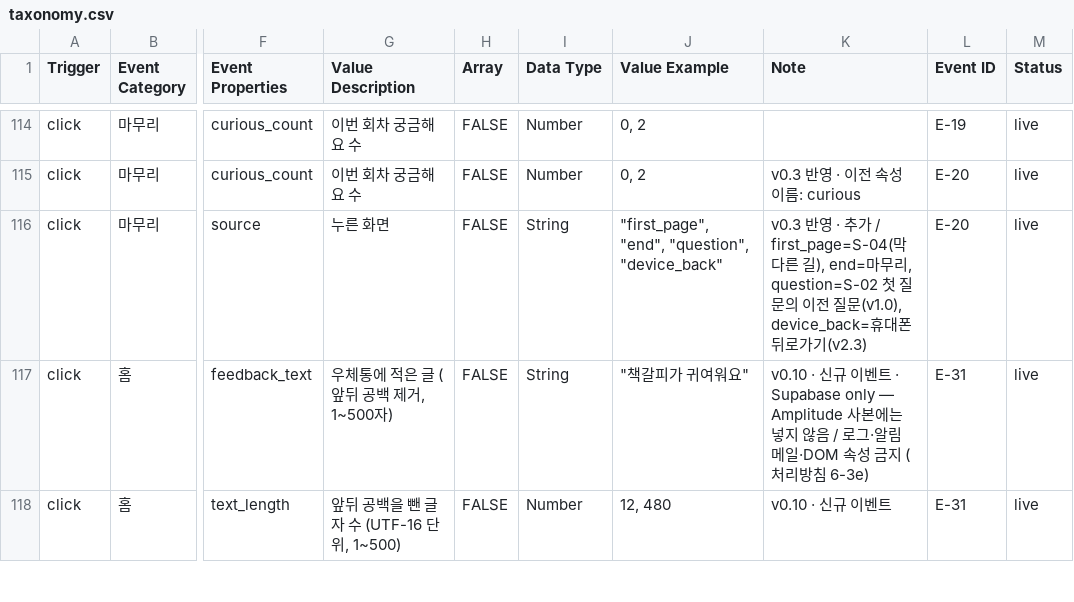
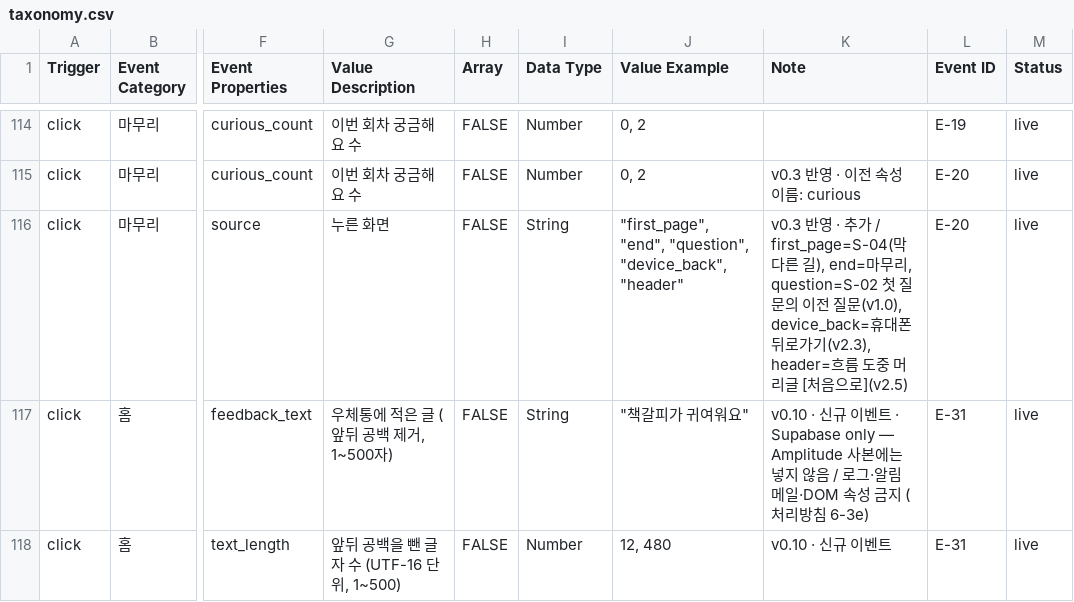
Before and after one commit to JunheePark0224/galpi, a CSV file: docs/taxonomy.csv, drawn as a sheet; only a part is shown, gaps mark what is left out; the diff names each change by its address in the sheet, - before the commit and + after, or states it on an @@ line.

```diff
--- a/docs/taxonomy.csv
+++ b/docs/taxonomy.csv
-J116 (Value Example): …"end", "question", "device_back"
+J116 (Value Example): …"end", "question", "device_back", "header"
-K116 (Note): …뒤로가기(v2.3)
+K116 (Note): …뒤로가기(v2.3), header=흐름 도중 머리글 [처음으로](v2.5)
```
Also changed, not shown: 23 other files.
